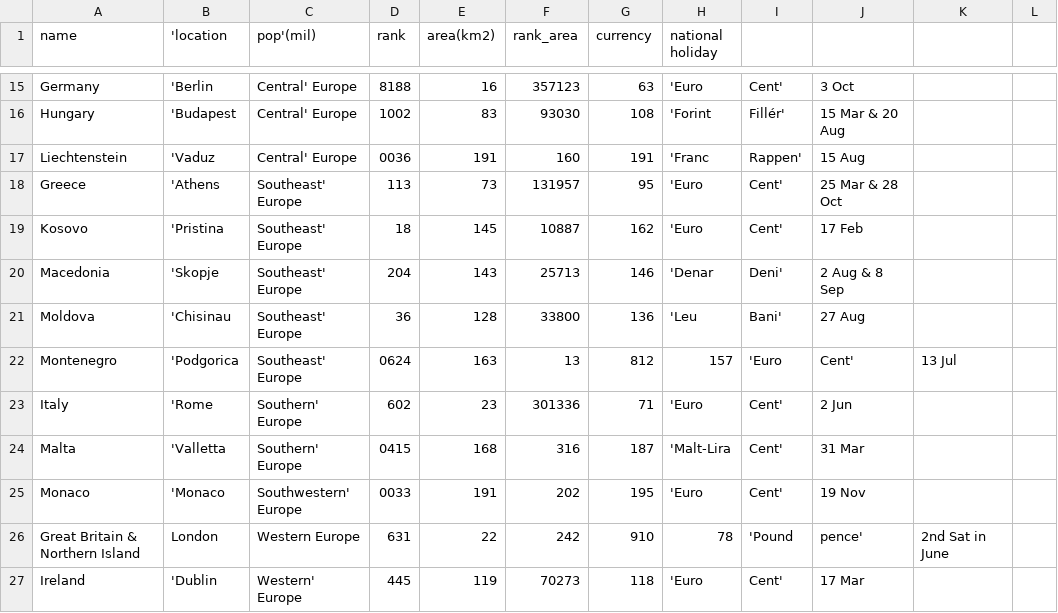
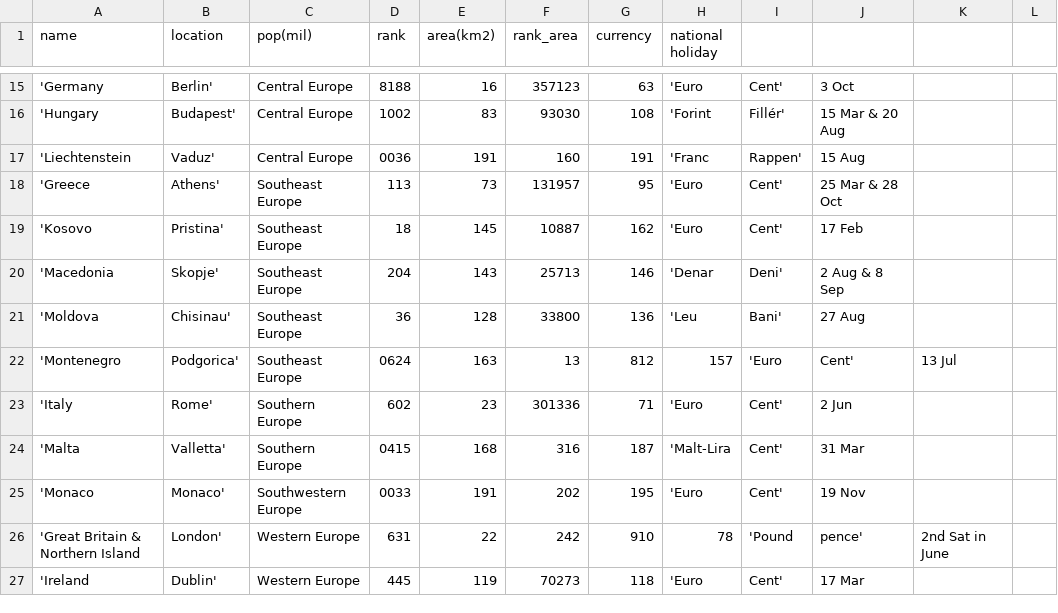
Before and after one commit to terezaif/workshops_data_exploration, a CSV file: datasets/countries_europe.csv, drawn as a sheet; only a part is shown, gaps mark what is left out; the diff covers the shown part only; the diff names each change by its address in the sheet, - before the commit and + after, or states it on an @@ line.

Commit message:
Update countries_europe.csv

```diff
--- a/datasets/countries_europe.csv
+++ b/datasets/countries_europe.csv
-B1: 'location
+B1: location
-C1: pop'(mil)
+C1: pop(mil)
-A15 (name): Germany
+A15 (name): 'Germany
-B15 (location): 'Berlin
+B15 (location): Berlin'
-C15:C17 (pop(mil)): Central' Europe
+C15:C17 (pop(mil)): Central Europe
-A16 (name): Hungary
+A16 (name): 'Hungary
-B16 (location): 'Budapest
+B16 (location): Budapest'
-A17 (name): Liechtenstein
+A17 (name): 'Liechtenstein
-B17 (location): 'Vaduz
+B17 (location): Vaduz'
-A18 (name): Greece
+A18 (name): 'Greece
-B18 (location): 'Athens
+B18 (location): Athens'
-C18:C22 (pop(mil)): Southeast' Europe
+C18:C22 (pop(mil)): Southeast Europe
-A19 (name): Kosovo
+A19 (name): 'Kosovo
-B19 (location): 'Pristina
+B19 (location): Pristina'
-A20 (name): Macedonia
+A20 (name): 'Macedonia
-B20 (location): 'Skopje
+B20 (location): Skopje'
-A21 (name): Moldova
+A21 (name): 'Moldova
-B21 (location): 'Chisinau
+B21 (location): Chisinau'
-A22 (name): Montenegro
+A22 (name): 'Montenegro
-B22 (location): 'Podgorica
+B22 (location): Podgorica'
-A23 (name): Italy
+A23 (name): 'Italy
-B23 (location): 'Rome
+B23 (location): Rome'
-C23:C24 (pop(mil)): Southern' Europe
+C23:C24 (pop(mil)): Southern Europe
-A24 (name): Malta
+A24 (name): 'Malta
-B24 (location): 'Valletta
+B24 (location): Valletta'
-A25 (name): Monaco
+A25 (name): 'Monaco
-B25 (location): 'Monaco
+B25 (location): Monaco'
-C25 (pop(mil)): Southwestern' Europe
+C25 (pop(mil)): Southwestern Europe
-A26 (name): Great Britain & Northern Island
+A26 (name): 'Great Britain & Northern Island
-B26 (location): London
+B26 (location): London'
-A27 (name): Ireland
+A27 (name): 'Ireland
-B27 (location): 'Dublin
+B27 (location): Dublin'
-C27 (pop(mil)): Western' Europe
+C27 (pop(mil)): Western Europe
```
Also changed, not shown: 83 edited cells elsewhere in this file.
